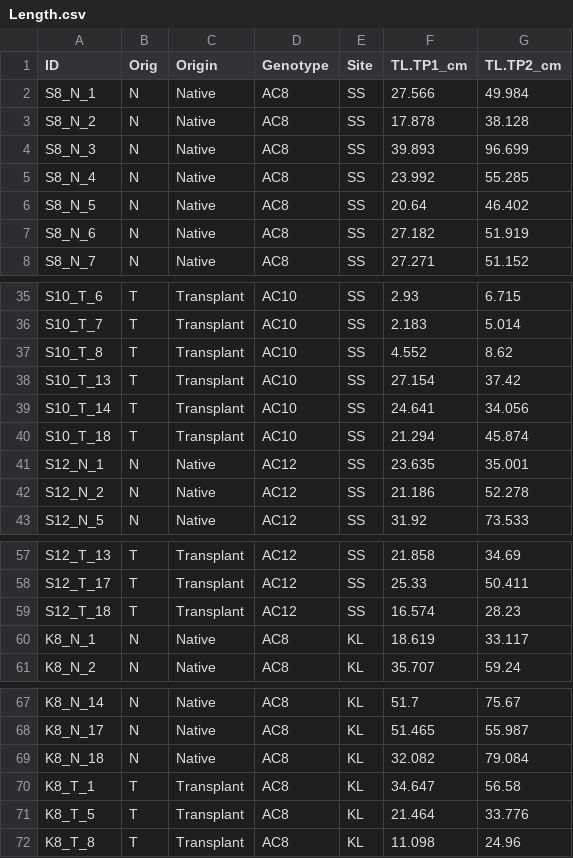
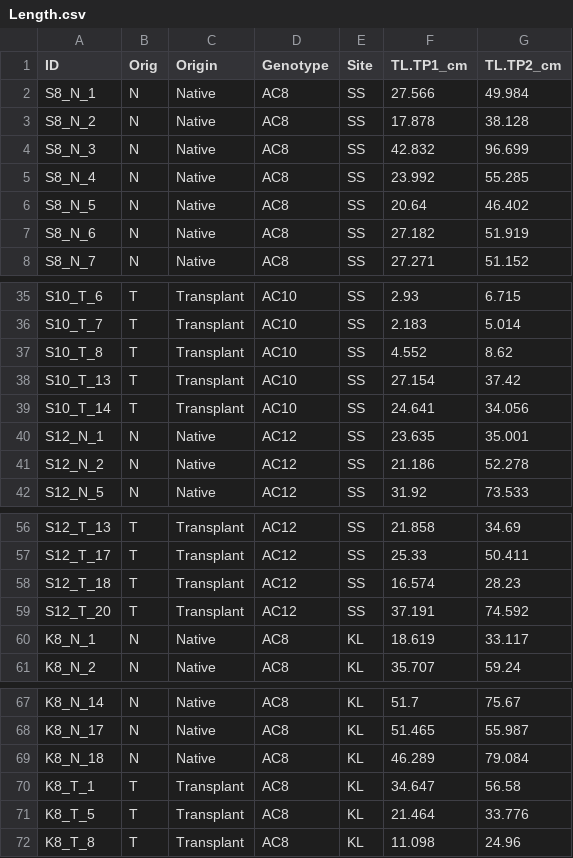
Before and after one commit to eelabfiu/Bonaire_memory, a CSV file: Data/Length.csv, drawn as a sheet; only a part is shown, gaps mark what is left out.

```diff
--- a/Data/Length.csv
+++ b/Data/Length.csv
@@ -3,3 +3,3 @@ S8_N_1,N,Native,AC8,SS,27.566,49.984
 S8_N_2,N,Native,AC8,SS,17.878,38.128
-S8_N_3,N,Native,AC8,SS,39.893,96.699
+S8_N_3,N,Native,AC8,SS,42.832,96.699
 S8_N_4,N,Native,AC8,SS,23.992,55.285
@@ -39,3 +39,2 @@ S10_T_13,T,Transplant,AC10,SS,27.154,37.42
 S10_T_14,T,Transplant,AC10,SS,24.641,34.056
-S10_T_18,T,Transplant,AC10,SS,21.294,45.874
 S12_N_1,N,Native,AC12,SS,23.635,35.001
@@ -59,2 +58,3 @@ S12_T_17,T,Transplant,AC12,SS,25.33,50.411
 S12_T_18,T,Transplant,AC12,SS,16.574,28.23
+S12_T_20,T,Transplant,AC12,SS,37.191,74.592
 K8_N_1,N,Native,AC8,KL,18.619,33.117
@@ -68,3 +68,3 @@ K8_N_14,N,Native,AC8,KL,51.7,75.67
 K8_N_17,N,Native,AC8,KL,51.465,55.987
-K8_N_18,N,Native,AC8,KL,32.082,79.084
+K8_N_18,N,Native,AC8,KL,46.289,79.084
 K8_T_1,T,Transplant,AC8,KL,34.647,56.58
```
Also changed, not shown: Outputs/TableS5.csv, 4 other files.
